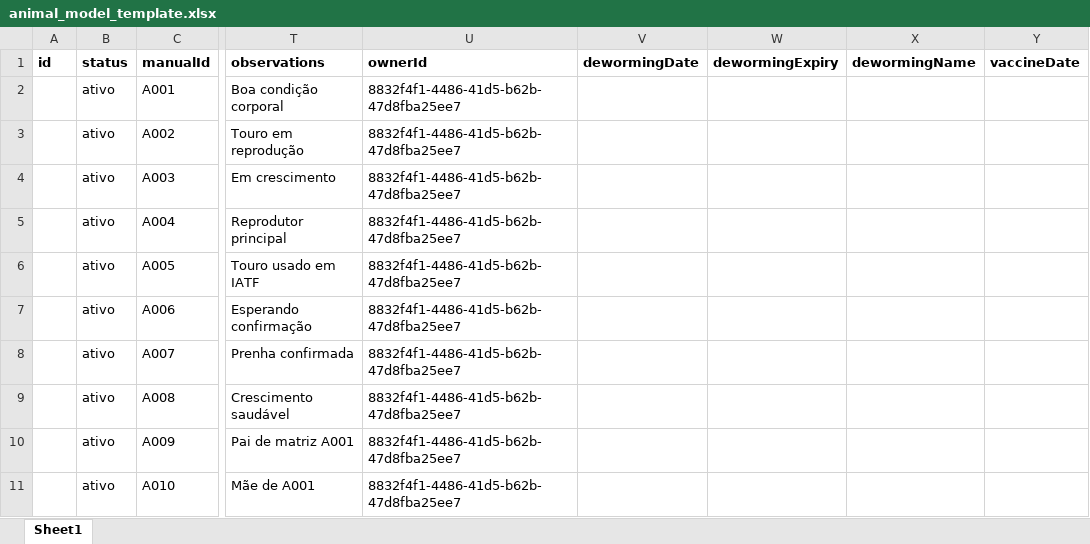
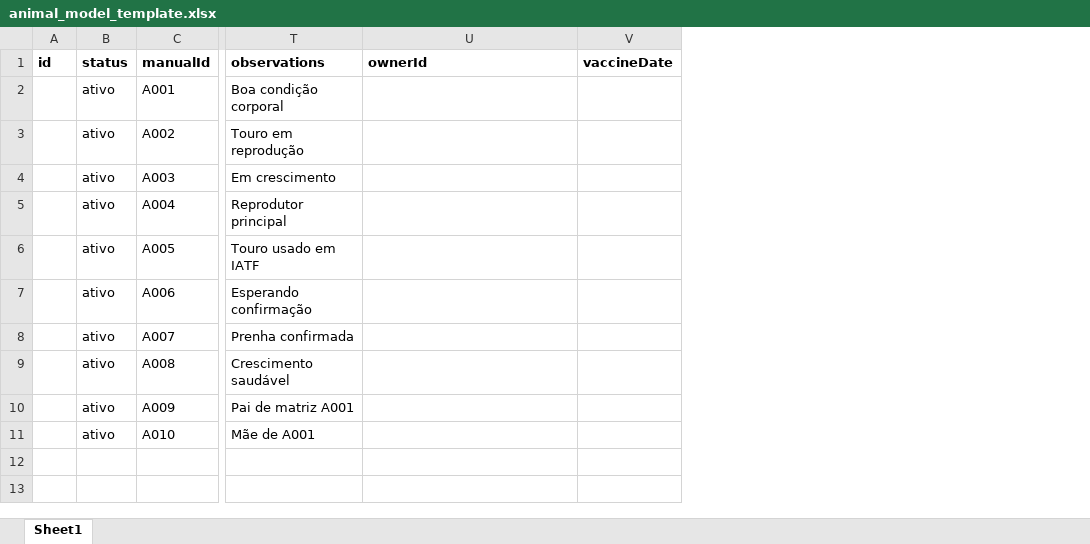
Before and after one commit to HelcioAnicio/AgroFinance, an Excel workbook: public/animal_model_template.xlsx, sheet Sheet1, drawn as a sheet; only a part is shown, gaps mark what is left out; values as stored, in another font and other column widths than the file's, no borders; charts and pictures not drawn; the diff names each change by its address in the sheet, - before the commit and + after, or states it on an @@ line.

Commit message:
Feat: Improved registration of animals from sheet and creation of notification

```diff
--- a/public/animal_model_template.xlsx (sheet Sheet1)
+++ b/public/animal_model_template.xlsx (sheet Sheet1)
-column V (dewormingDate), empty
-column W (dewormingExpiry), empty
-column X (dewormingName), empty
-U2:U11 (ownerId): 8832f4f1-4486-41d5-b62b-47d8fba25ee7
+U2:U11 (ownerId): (empty)
```
Also changed, not shown: 6 other files.
